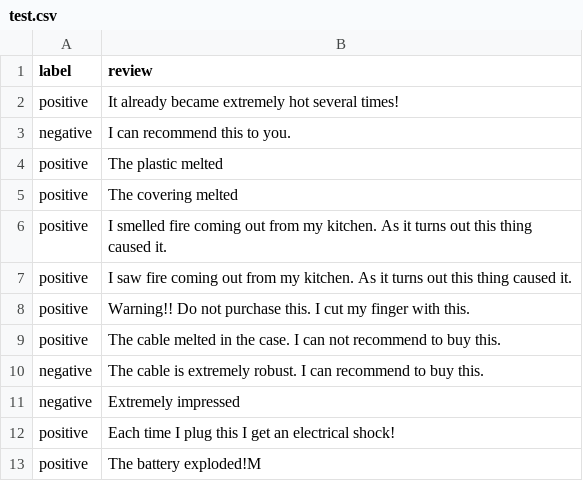
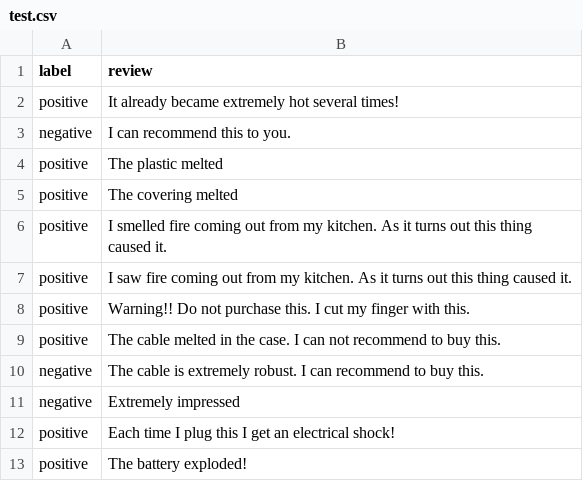
Before and after one commit to KIlian42/Hazard-detection-in-Amazon-reviews, a CSV file: Model/Model/test.csv, drawn as a sheet.

Commit message:
Final deliverables
Final deliverables

```diff
--- a/Model/Model/test.csv
+++ b/Model/Model/test.csv
@@ -12,2 +12,2 @@ negative; Extremely impressed
 positive; Each time I plug this I get an electrical shock!
-positive; The battery exploded!M
+positive; The battery exploded!
```
